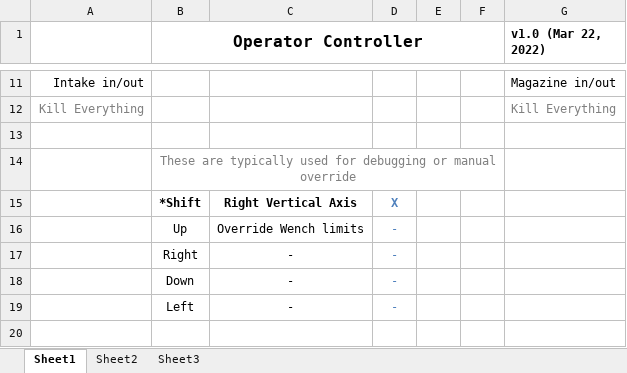
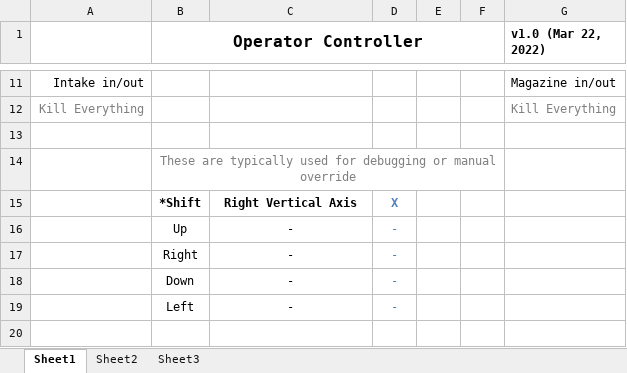
Before and after one commit to 4917EDSS/2022repo, an Excel workbook: 2022CompetitionBot/Controller Mapping 2022.xlsx, sheet Sheet1, drawn as a sheet; only a part is shown, gaps mark what is left out; values as stored, in another font and other column widths than the file's, no borders; charts and pictures not drawn; the diff names each change by its address in the sheet, - before the commit and + after, or states it on an @@ line.

```diff
--- a/2022CompetitionBot/Controller Mapping 2022.xlsx (sheet Sheet1)
+++ b/2022CompetitionBot/Controller Mapping 2022.xlsx (sheet Sheet1)
-C16: Override Wench limits
+C16: -
```
Also changed, not shown: charts or pictures, 1 other file.
